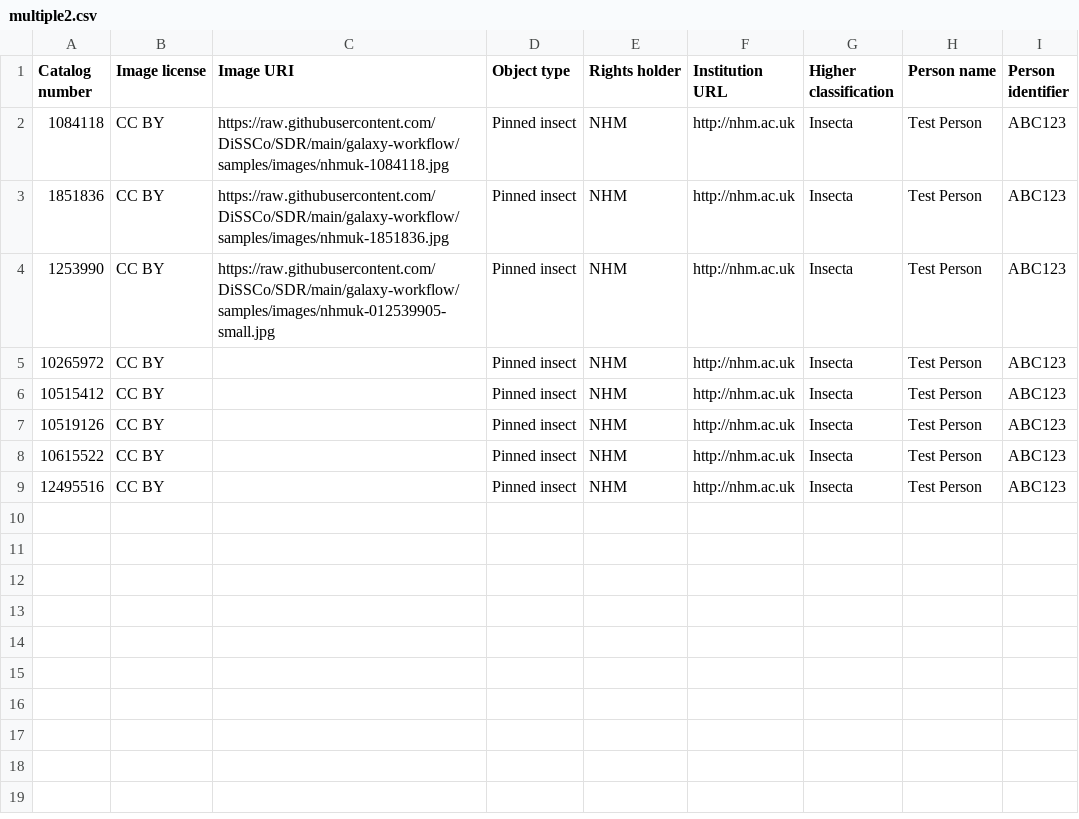
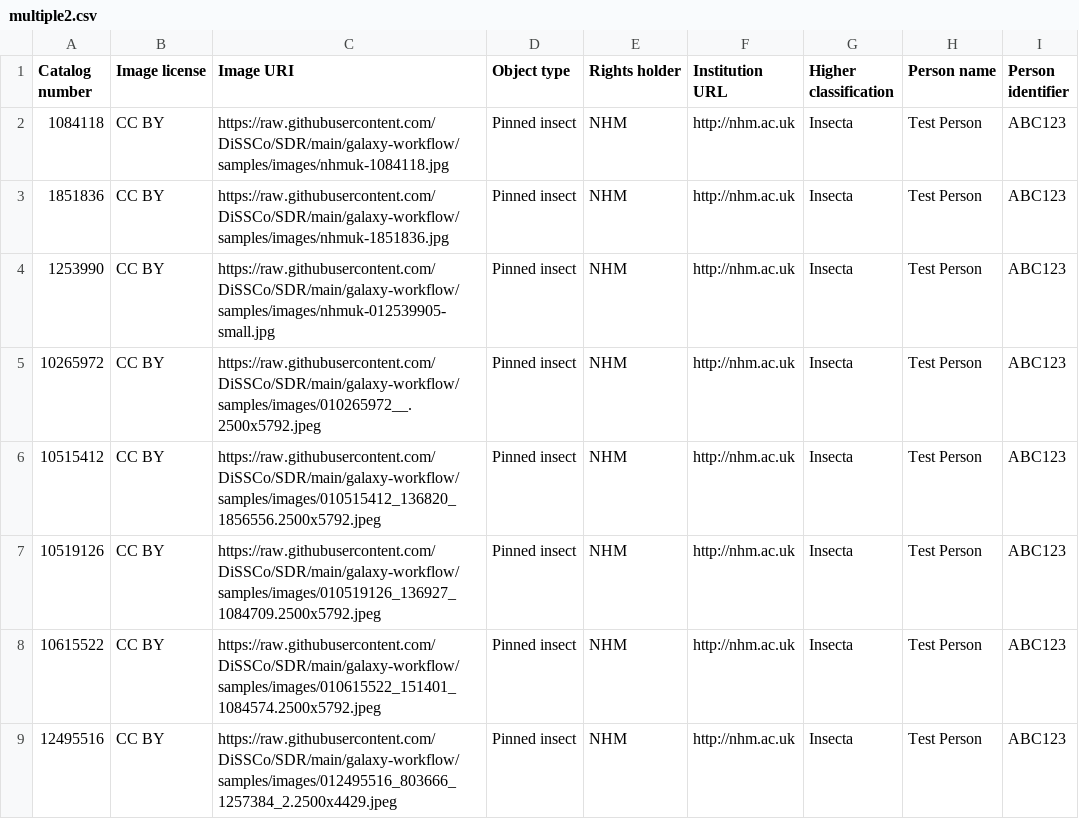
Before and after one commit to DiSSCo/SDR, a CSV file: galaxy-workflow/samples/multiple2.csv, drawn as a sheet.

Commit message:
add test images

```diff
--- a/galaxy-workflow/samples/multiple2.csv
+++ b/galaxy-workflow/samples/multiple2.csv
@@ -4,6 +4,6 @@ Catalog number,Image license,Image URI,Object type,Rights holder,Institution URL
 1253990,CC BY,https://raw.githubusercontent.com/DiSSCo/SDR/main/galaxy-workflow/samples/images/nhmuk-012539905-small.jpg,Pinned insect,NHM,http://nhm.ac.uk,Insecta,Test Person,ABC123
-10265972,CC BY,,Pinned insect,NHM,http://nhm.ac.uk,Insecta,Test Person,ABC123
-10515412,CC BY,,Pinned insect,NHM,http://nhm.ac.uk,Insecta,Test Person,ABC123
-10519126,CC BY,,Pinned insect,NHM,http://nhm.ac.uk,Insecta,Test Person,ABC123
-10615522,CC BY,,Pinned insect,NHM,http://nhm.ac.uk,Insecta,Test Person,ABC123
-12495516,CC BY,,Pinned insect,NHM,http://nhm.ac.uk,Insecta,Test Person,ABC123
+10265972,CC BY,https://raw.githubusercontent.com/DiSSCo/SDR/main/galaxy-workflow/samples/images/010265972__.2500x5792.jpeg,Pinned insect,NHM,http://nhm.ac.uk,Insecta,Test Person,ABC123
+10515412,CC BY,https://raw.githubusercontent.com/DiSSCo/SDR/main/galaxy-workflow/samples/images/010515412_136820_1856556.2500x5792.jpeg,Pinned insect,NHM,http://nhm.ac.uk,Insecta,Test Person,ABC123
+10519126,CC BY,https://raw.githubusercontent.com/DiSSCo/SDR/main/galaxy-workflow/samples/images/010519126_136927_1084709.2500x5792.jpeg,Pinned insect,NHM,http://nhm.ac.uk,Insecta,Test Person,ABC123
+10615522,CC BY,https://raw.githubusercontent.com/DiSSCo/SDR/main/galaxy-workflow/samples/images/010615522_151401_1084574.2500x5792.jpeg,Pinned insect,NHM,http://nhm.ac.uk,Insecta,Test Person,ABC123
+12495516,CC BY,https://raw.githubusercontent.com/DiSSCo/SDR/main/galaxy-workflow/samples/images/012495516_803666_1257384_2.2500x4429.jpeg,Pinned insect,NHM,http://nhm.ac.uk,Insecta,Test Person,ABC123
```
